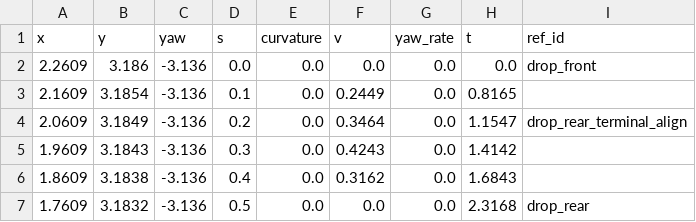
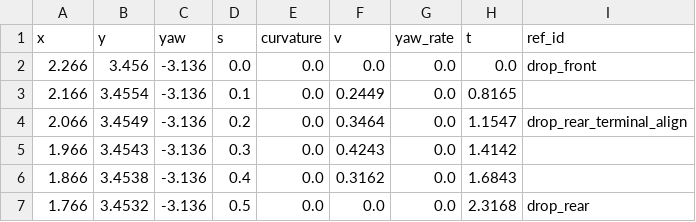
Before and after one commit to Gra1nRain/express-delivery-robot, a CSV file: docs/evidence/day4/csv/drop_1_rear.csv, drawn as a sheet.

```diff
--- a/docs/evidence/day4/csv/drop_1_rear.csv
+++ b/docs/evidence/day4/csv/drop_1_rear.csv
@@ -1,7 +1,7 @@
 x,y,yaw,s,curvature,v,yaw_rate,t,ref_id
-2.2609,3.186,-3.136,0.0,0.0,0.0,0.0,0.0,drop_front
-2.1609,3.1854,-3.136,0.1,0.0,0.2449,0.0,0.8165,
-2.0609,3.1849,-3.136,0.2,0.0,0.3464,0.0,1.1547,drop_rear_terminal_align
-1.9609,3.1843,-3.136,0.3,0.0,0.4243,0.0,1.4142,
-1.8609,3.1838,-3.136,0.4,0.0,0.3162,0.0,1.6843,
-1.7609,3.1832,-3.136,0.5,0.0,0.0,0.0,2.3168,drop_rear
+2.266,3.456,-3.136,0.0,0.0,0.0,0.0,0.0,drop_front
+2.166,3.4554,-3.136,0.1,0.0,0.2449,0.0,0.8165,
+2.066,3.4549,-3.136,0.2,0.0,0.3464,0.0,1.1547,drop_rear_terminal_align
+1.966,3.4543,-3.136,0.3,0.0,0.4243,0.0,1.4142,
+1.866,3.4538,-3.136,0.4,0.0,0.3162,0.0,1.6843,
+1.766,3.4532,-3.136,0.5,0.0,0.0,0.0,2.3168,drop_rear
```
Also changed, not shown: docs/evidence/day4/csv/cone_lane_change_1.csv, docs/evidence/day4/csv/cone_lane_change_2.csv, 26 other files.
